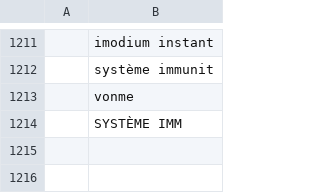
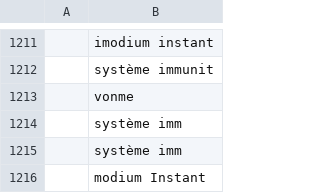
Before and after one commit to MauroDruwel/Smart-Medicin-Faire-pictures, a CSV file: list.csv, drawn as a sheet; only a part is shown, gaps mark what is left out.

Commit message:
commit

```diff
--- a/list.csv
+++ b/list.csv
@@ -1213,2 +1213,4 @@
 ;vonme
-;SYSTÈME IMM
+;système imm
+;système imm
+;modium Instant
```
